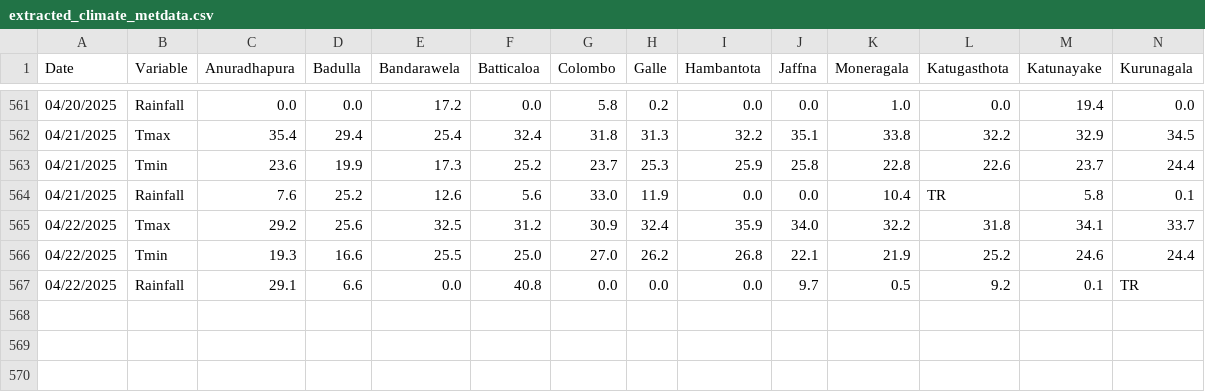
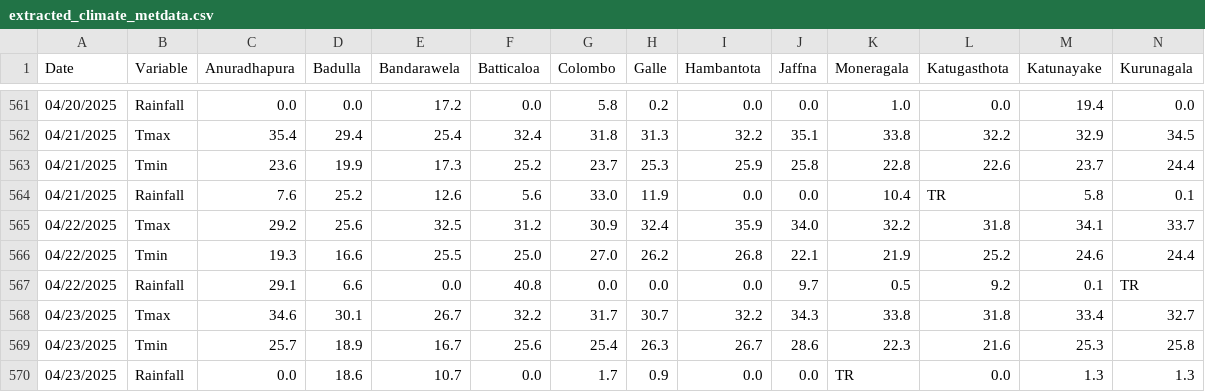
Before and after one commit to Metdata04/download_metdata, a CSV file: extracted_data/extracted_climate_metdata.csv, drawn as a sheet; only a part is shown, gaps mark what is left out; rows hold the shown columns only; the diff names each change by its address in the sheet, - before the commit and + after, or states it on an @@ line.

Commit message:
Extracted data from climate update PDF

```diff
--- a/extracted_data/extracted_climate_metdata.csv
+++ b/extracted_data/extracted_climate_metdata.csv
+row 568: 04/23/2025 | Tmax | 34.6 | 30.1 | 26.7 | 32.2 | 31.7 | 30.7 | 32.2 | 34.3 | 33.8 | 31.8 | 33.4 | 32.7
+row 569: 04/23/2025 | Tmin | 25.7 | 18.9 | 16.7 | 25.6 | 25.4 | 26.3 | 26.7 | 28.6 | 22.3 | 21.6 | 25.3 | 25.8
+row 570: 04/23/2025 | Rainfall | 0.0 | 18.6 | 10.7 | 0.0 | 1.7 | 0.9 | 0.0 | 0.0 | TR | 0.0 | 1.3 | 1.3
```
